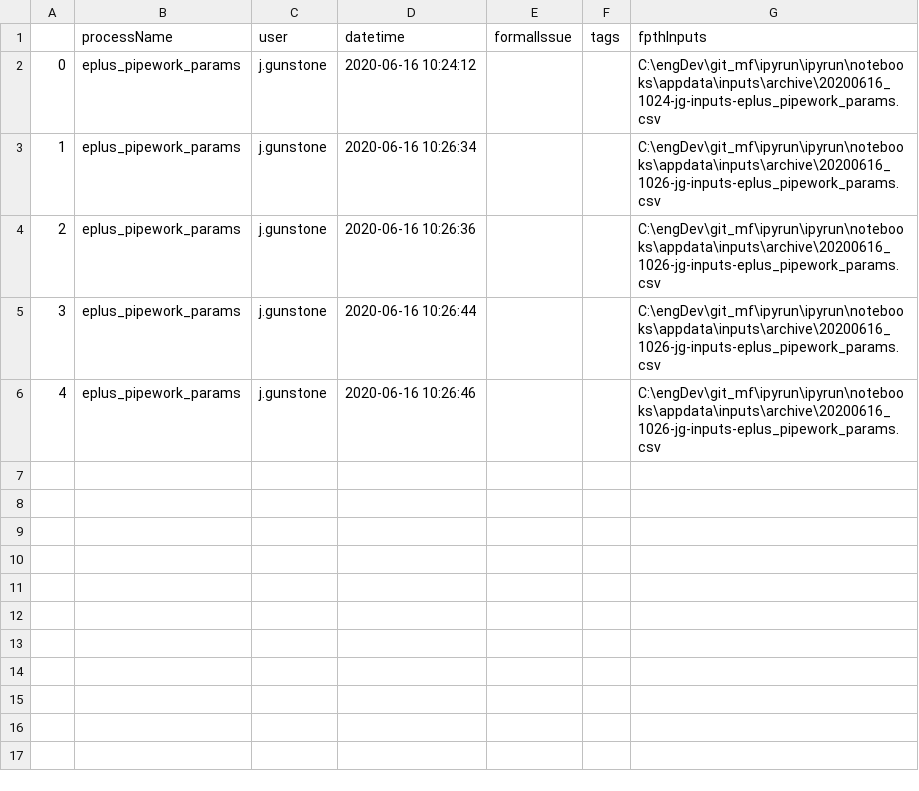
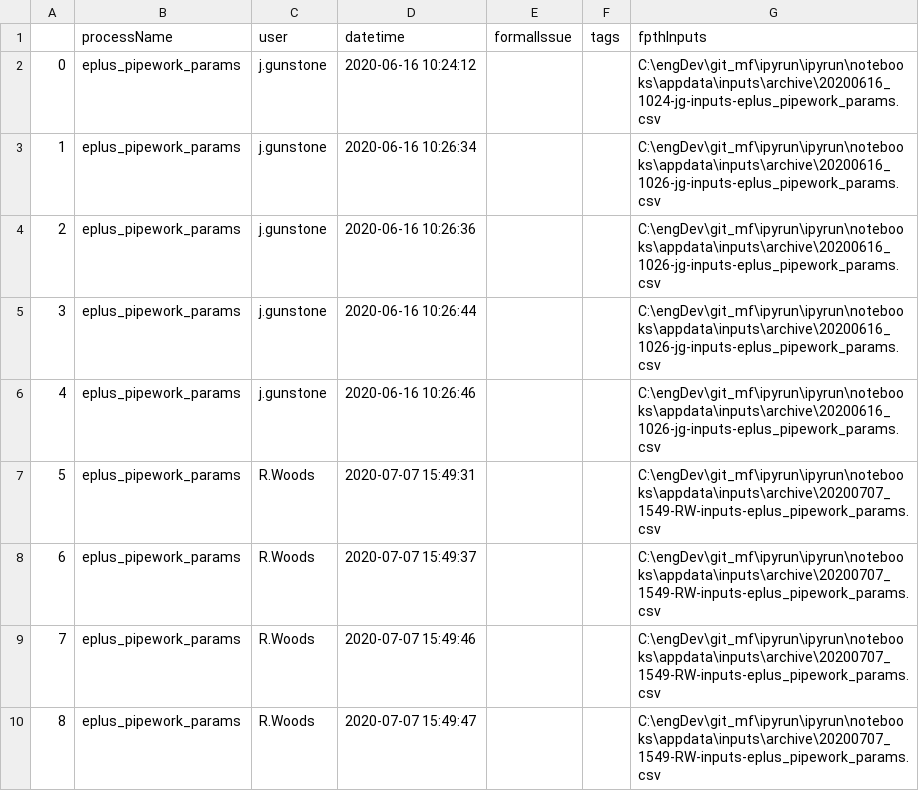
Before and after one commit to maxfordham/ipyrun, a CSV file: ipyrun/notebooks/appdata/log/log-eplus_pipework_params.csv, drawn as a sheet.

```diff
--- a/ipyrun/notebooks/appdata/log/log-eplus_pipework_params.csv
+++ b/ipyrun/notebooks/appdata/log/log-eplus_pipework_params.csv
@@ -6 +6,5 @@
 4,eplus_pipework_params,j.gunstone,2020-06-16 10:26:46,,,C:\engDev\git_mf\ipyrun\ipyrun\notebooks\appdata\inputs\archive\20200616_1026-jg-inputs-eplus_pipework_params.csv
+5,eplus_pipework_params,R.Woods,2020-07-07 15:49:31,,,C:\engDev\git_mf\ipyrun\ipyrun\notebooks\appdata\inputs\archive\20200707_1549-RW-inputs-eplus_pipework_params.csv
+6,eplus_pipework_params,R.Woods,2020-07-07 15:49:37,,,C:\engDev\git_mf\ipyrun\ipyrun\notebooks\appdata\inputs\archive\20200707_1549-RW-inputs-eplus_pipework_params.csv
+7,eplus_pipework_params,R.Woods,2020-07-07 15:49:46,,,C:\engDev\git_mf\ipyrun\ipyrun\notebooks\appdata\inputs\archive\20200707_1549-RW-inputs-eplus_pipework_params.csv
+8,eplus_pipework_params,R.Woods,2020-07-07 15:49:47,,,C:\engDev\git_mf\ipyrun\ipyrun\notebooks\appdata\inputs\archive\20200707_1549-RW-inputs-eplus_pipework_params.csv
```
Also changed, not shown: ipyrun/appdata/log/log-docx_to_pdf.csv, 9 other files.
